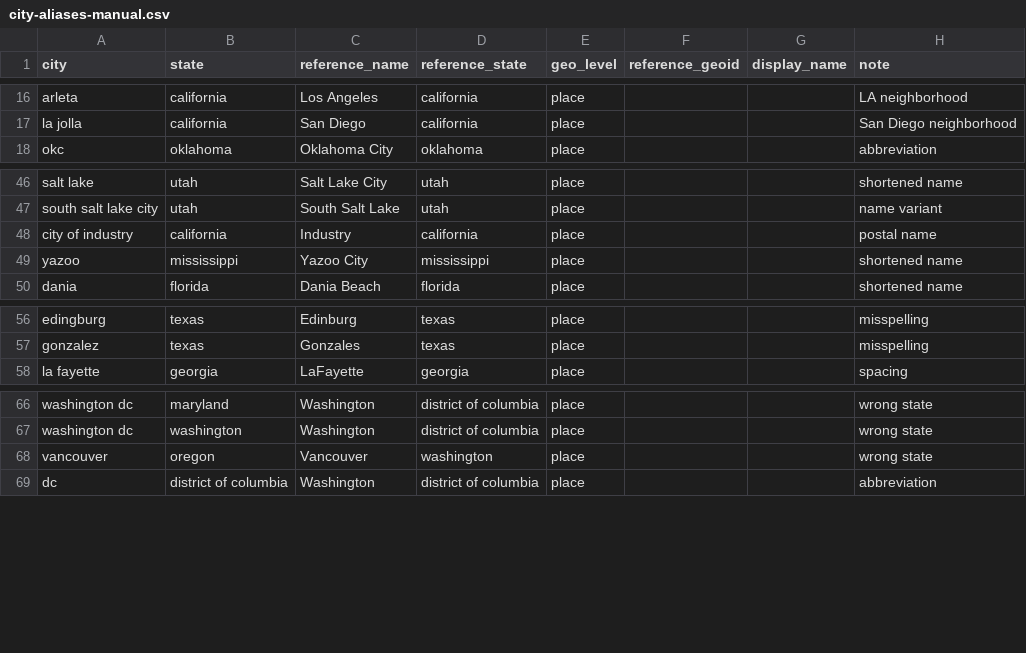
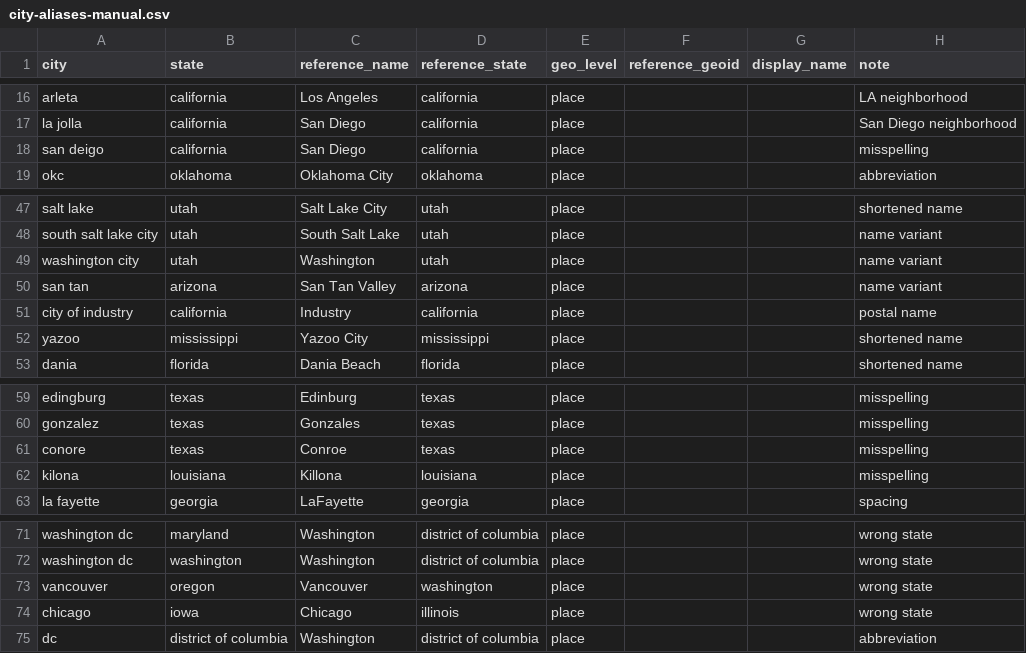
Before and after one commit to deportationdata/ice, a CSV file: inputs/city-aliases-manual.csv, drawn as a sheet; only a part is shown, gaps mark what is left out; the diff names each change by its address in the sheet, - before the commit and + after, or states it on an @@ line.

```diff
--- a/inputs/city-aliases-manual.csv
+++ b/inputs/city-aliases-manual.csv
+row 18: san deigo | california | San Diego | california | place |  |  | misspelling
+row 49: washington city | utah | Washington | utah | place |  |  | name variant
+row 50: san tan | arizona | San Tan Valley | arizona | place |  |  | name variant
+row 61: conore | texas | Conroe | texas | place |  |  | misspelling
+row 62: kilona | louisiana | Killona | louisiana | place |  |  | misspelling
+row 74: chicago | iowa | Chicago | illinois | place |  |  | wrong state
```
Also changed, not shown: inputs/city-county-manual.csv.
